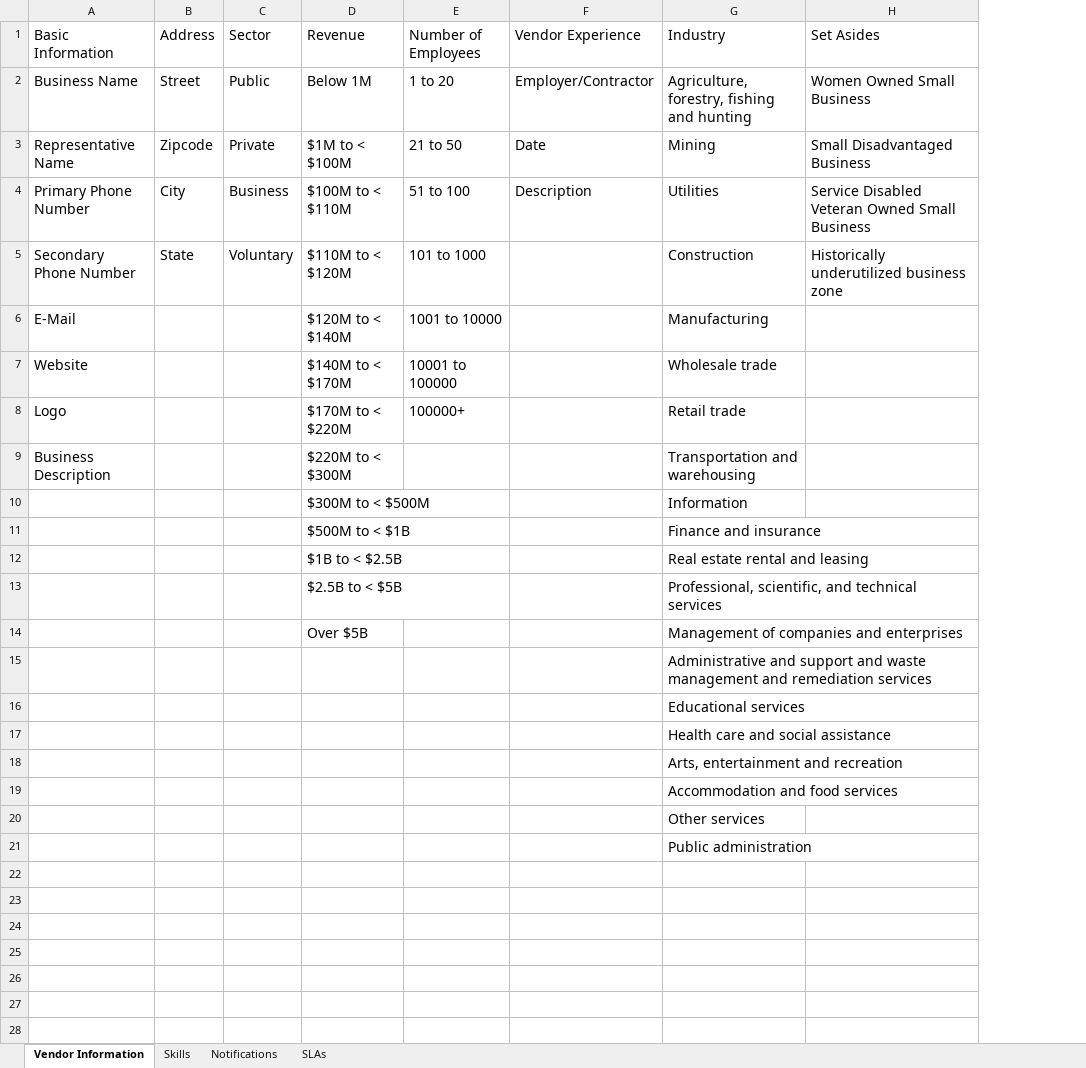
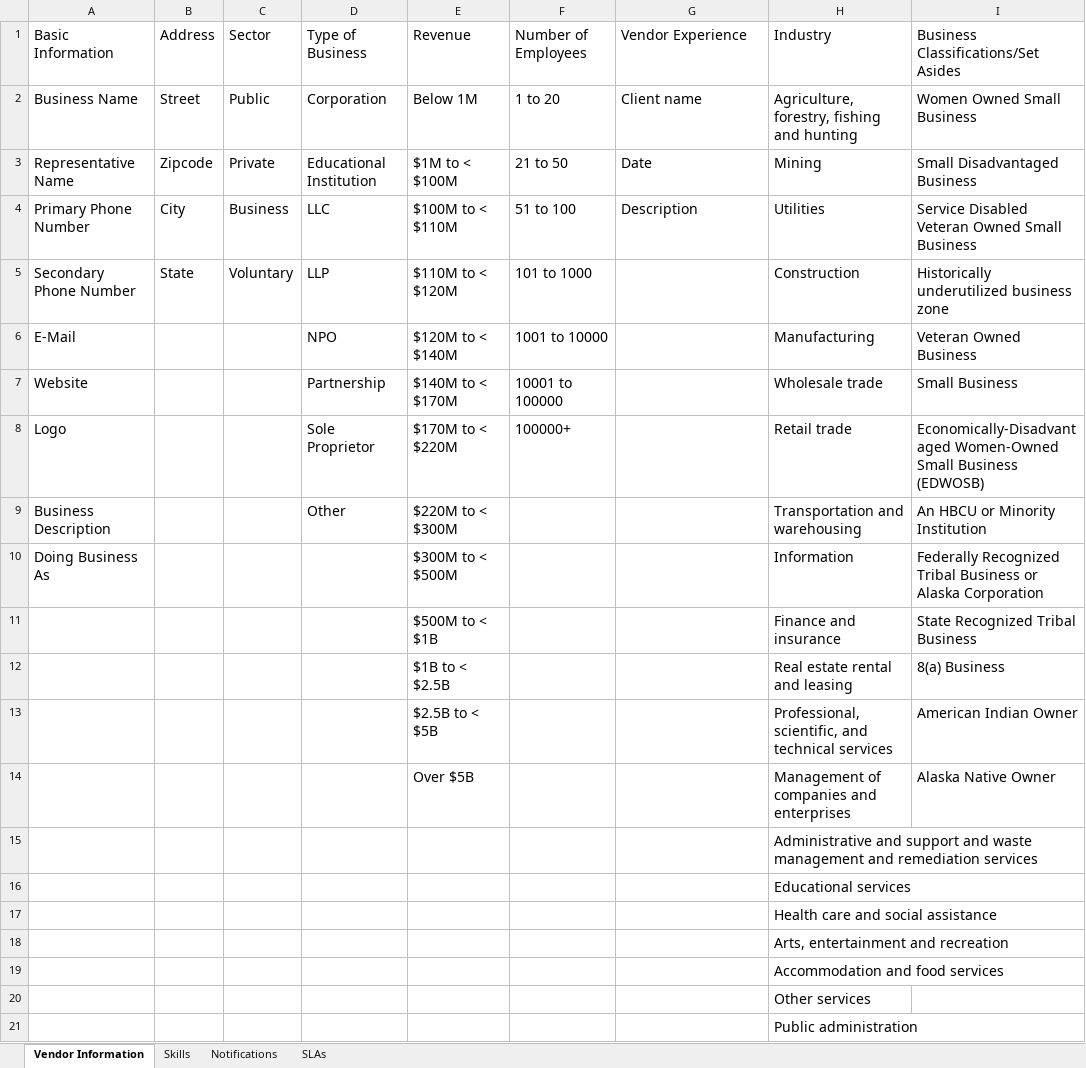
Before and after one commit to michael-tran/CMSC_451_Senior, an Excel workbook: Data Dictionary.xlsx, sheet Vendor Information, drawn as a sheet; only a part is shown; values as stored, in another font and other column widths than the file's, no borders; charts and pictures and table styles not drawn; addresses are those after the commit; the diff names each change by its address in the sheet, - before the commit and + after, or states it on an @@ line.

Commit message:
updated data dictionary after meeting 11/3

```diff
--- a/Data Dictionary.xlsx (sheet Vendor Information)
+++ b/Data Dictionary.xlsx (sheet Vendor Information)
+column D, rows 1-9: Type of Business | Corporation | Educational Institution | LLC | LLP | NPO | Partnership | Sole Proprietor | Other
-I1: Set Asides
+I1: Business Classifications/Set Asides
-G2: Employer/Contractor
+G2: Client name
-I6: (empty)
+I6: Veteran Owned Business
-I7: (empty)
+I7: Small Business
-I8: (empty)
+I8: Economically-Disadvantaged Women-Owned Small Business (EDWOSB)
-I9: (empty)
+I9: An HBCU or Minority Institution
-A10: (empty)
+A10: Doing Business As
-I10: (empty)
+I10: Federally Recognized Tribal Business or Alaska Corporation
-I11: (empty)
+I11: State Recognized Tribal Business
-I12: (empty)
+I12: 8(a) Business
-I13: (empty)
+I13: American Indian Owner
-I14: (empty)
+I14: Alaska Native Owner
```
Also changed, not shown: sheet Notifications, charts or pictures.
